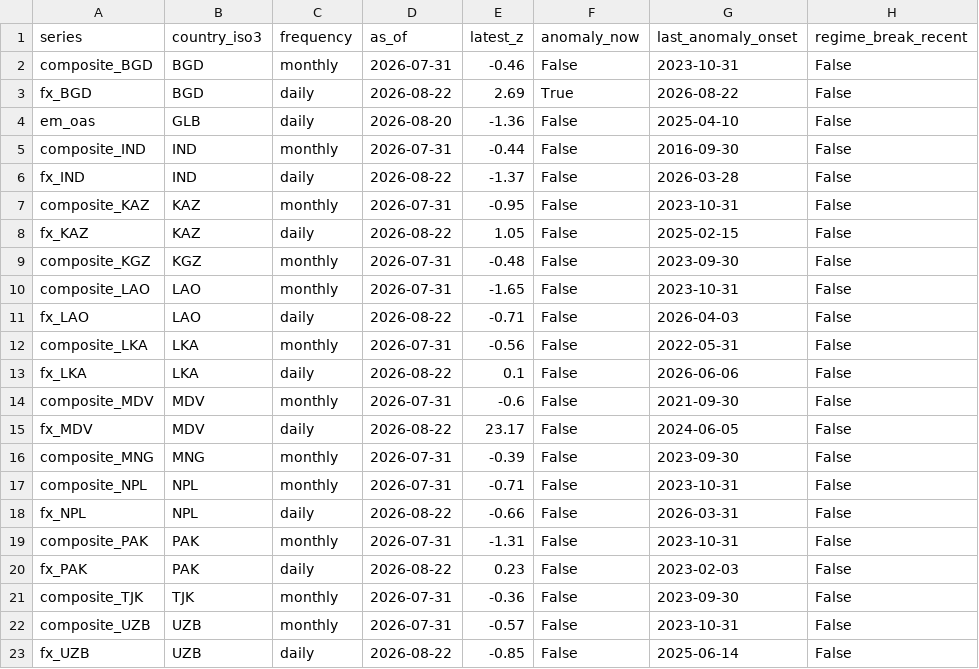
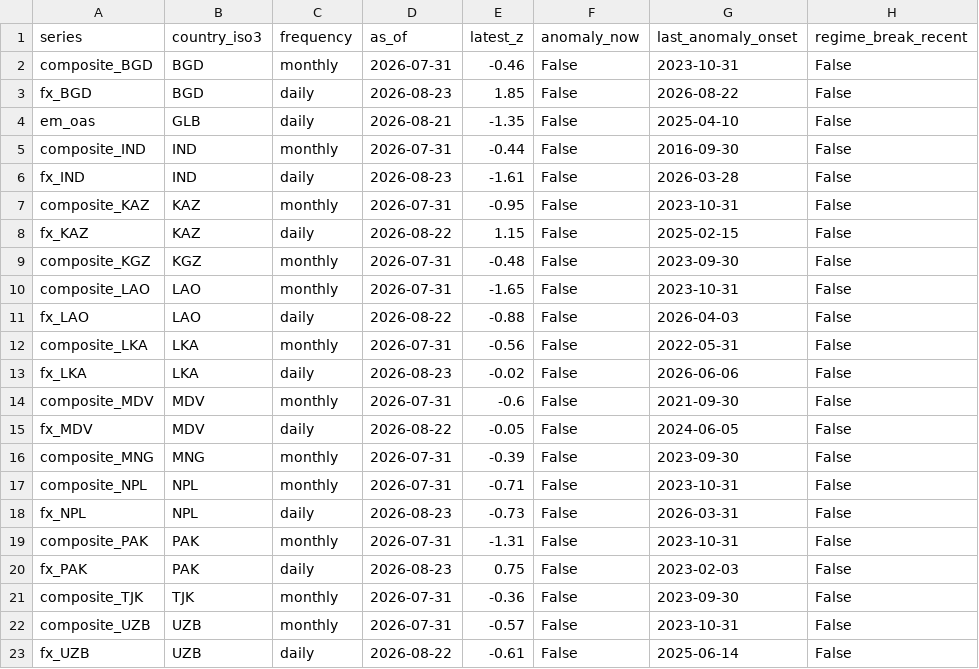
Before and after one commit to walk-on-the-wild-side/sovereign-monitor, a CSV file: dashboard_export/signals.csv, drawn as a sheet; only a part is shown; the diff names each change by its address in the sheet, - before the commit and + after, or states it on an @@ line.

```diff
--- a/dashboard_export/signals.csv
+++ b/dashboard_export/signals.csv
-D3 (as_of): 2026-08-22
+D3 (as_of): 2026-08-23
-E3 (latest_z): 2.69
+E3 (latest_z): 1.85
-F3 (anomaly_now): True
+F3 (anomaly_now): False
-D4 (as_of): 2026-08-20
+D4 (as_of): 2026-08-21
-E4 (latest_z): -1.36
+E4 (latest_z): -1.35
-D6 (as_of): 2026-08-22
+D6 (as_of): 2026-08-23
-E6 (latest_z): -1.37
+E6 (latest_z): -1.61
-E8 (latest_z): 1.05
+E8 (latest_z): 1.15
-E11 (latest_z): -0.71
+E11 (latest_z): -0.88
-D13 (as_of): 2026-08-22
+D13 (as_of): 2026-08-23
-E13 (latest_z): 0.1
+E13 (latest_z): -0.02
-E15 (latest_z): 23.17
+E15 (latest_z): -0.05
-D18 (as_of): 2026-08-22
+D18 (as_of): 2026-08-23
-E18 (latest_z): -0.66
+E18 (latest_z): -0.73
-D20 (as_of): 2026-08-22
+D20 (as_of): 2026-08-23
-E20 (latest_z): 0.23
+E20 (latest_z): 0.75
-E23 (latest_z): -0.85
+E23 (latest_z): -0.61
```
Also changed, not shown: dashboard_export/alerts.csv, 3 other files.
